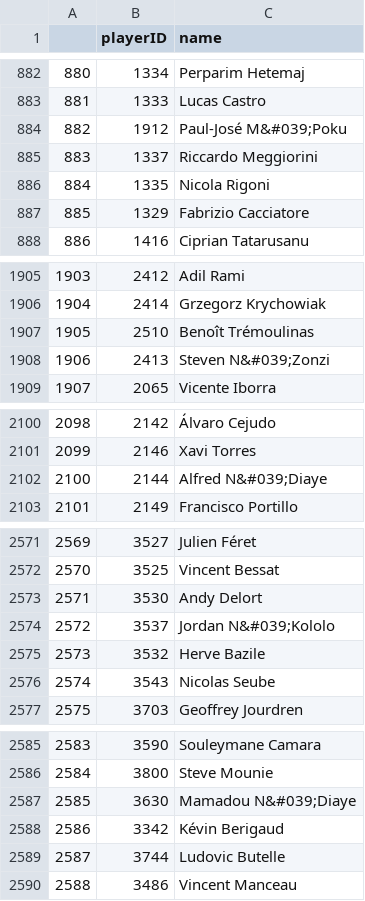
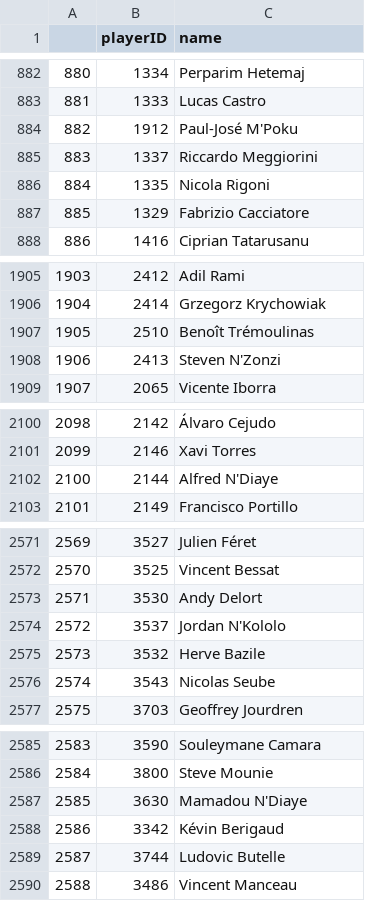
Before and after one commit to enochappiah/databases-passion-project, a CSV file: TECHNIKA_DATASET/Cleaned_Player_Dataset.csv, drawn as a sheet; only a part is shown, gaps mark what is left out; the diff covers the shown part only.

```diff
--- a/TECHNIKA_DATASET/Cleaned_Player_Dataset.csv
+++ b/TECHNIKA_DATASET/Cleaned_Player_Dataset.csv
@@ -883,3 +883,3 @@
 881,1333,Lucas Castro
-882,1912,Paul-José M&#039;Poku
+882,1912,Paul-José M'Poku
 883,1337,Riccardo Meggiorini
@@ -1907,3 +1907,3 @@
 1905,2510,Benoît Trémoulinas
-1906,2413,Steven N&#039;Zonzi
+1906,2413,Steven N'Zonzi
 1907,2065,Vicente Iborra
@@ -2101,3 +2101,3 @@
 2099,2146,Xavi Torres
-2100,2144,Alfred N&#039;Diaye
+2100,2144,Alfred N'Diaye
 2101,2149,Francisco Portillo
@@ -2573,3 +2573,3 @@
 2571,3530,Andy Delort
-2572,3537,Jordan N&#039;Kololo
+2572,3537,Jordan N'Kololo
 2573,3532,Herve Bazile
@@ -2586,3 +2586,3 @@
 2584,3800,Steve Mounie
-2585,3630,Mamadou N&#039;Diaye
+2585,3630,Mamadou N'Diaye
 2586,3342,Kévin Berigaud
```
Also changed, not shown: 43 edited cells elsewhere in this file.
